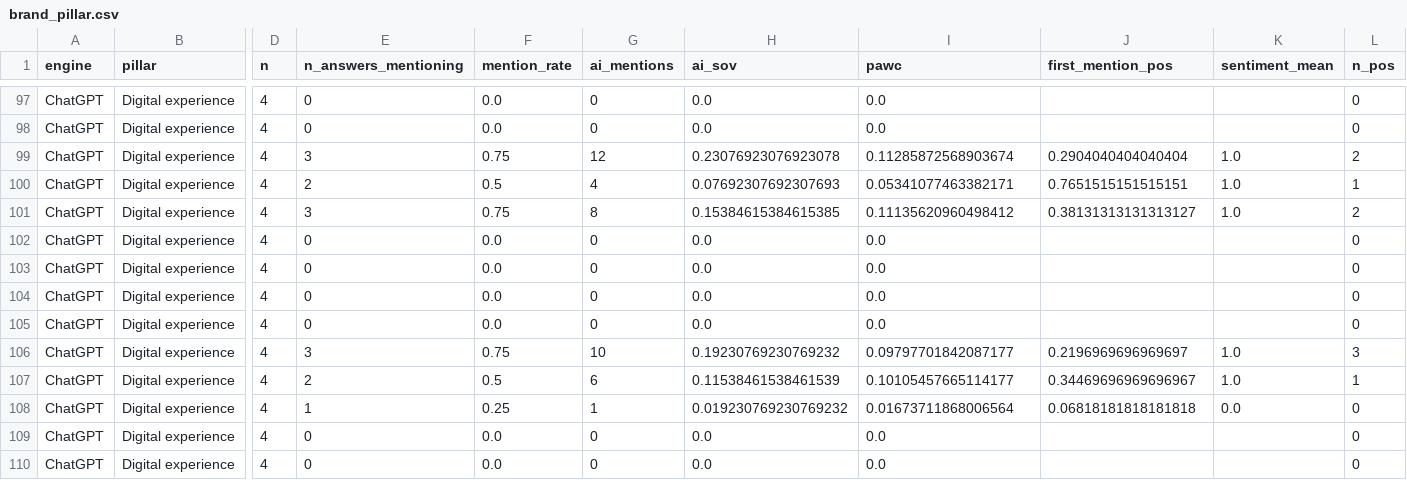
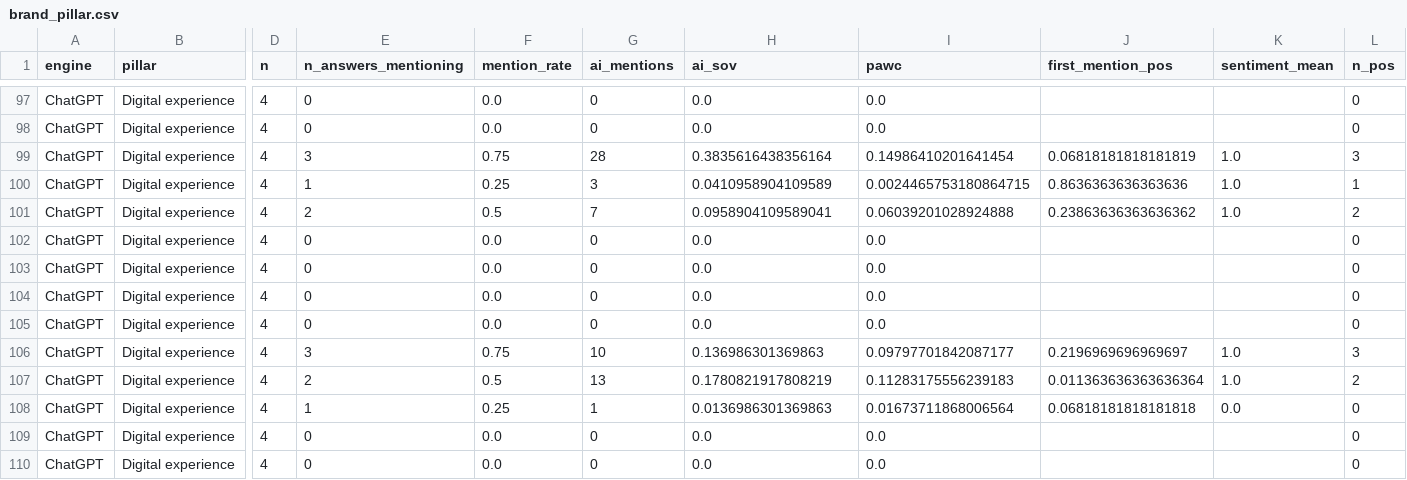
Before and after one commit to rgmwnn/geo-bank-visibility, a CSV file: data/processed/brand_pillar.csv, drawn as a sheet; only a part is shown, gaps mark what is left out; the diff covers the shown part only; the diff names each change by its address in the sheet, - before the commit and + after, or states it on an @@ line.

```diff
--- a/data/processed/brand_pillar.csv
+++ b/data/processed/brand_pillar.csv
-G99 (ai_mentions): 12
+G99 (ai_mentions): 28
-H99 (ai_sov): 0.23076923076923078
+H99 (ai_sov): 0.3835616438356164
-I99 (pawc): 0.11285872568903674
+I99 (pawc): 0.14986410201641454
-J99 (first_mention_pos): 0.2904040404040404
+J99 (first_mention_pos): 0.06818181818181819
-L99 (n_pos): 2
+L99 (n_pos): 3
-E100 (n_answers_mentioning): 2
+E100 (n_answers_mentioning): 1
-F100 (mention_rate): 0.5
+F100 (mention_rate): 0.25
-G100 (ai_mentions): 4
+G100 (ai_mentions): 3
-H100 (ai_sov): 0.07692307692307693
+H100 (ai_sov): 0.0410958904109589
-I100 (pawc): 0.05341077463382171
+I100 (pawc): 0.0024465753180864715
-J100 (first_mention_pos): 0.7651515151515151
+J100 (first_mention_pos): 0.8636363636363636
-E101 (n_answers_mentioning): 3
+E101 (n_answers_mentioning): 2
-F101 (mention_rate): 0.75
+F101 (mention_rate): 0.5
-G101 (ai_mentions): 8
+G101 (ai_mentions): 7
-H101 (ai_sov): 0.15384615384615385
+H101 (ai_sov): 0.0958904109589041
-I101 (pawc): 0.11135620960498412
+I101 (pawc): 0.06039201028924888
-J101 (first_mention_pos): 0.38131313131313127
+J101 (first_mention_pos): 0.23863636363636362
-H106 (ai_sov): 0.19230769230769232
+H106 (ai_sov): 0.136986301369863
-G107 (ai_mentions): 6
+G107 (ai_mentions): 13
-H107 (ai_sov): 0.11538461538461539
+H107 (ai_sov): 0.1780821917808219
-I107 (pawc): 0.10105457665114177
+I107 (pawc): 0.11283175556239183
-J107 (first_mention_pos): 0.34469696969696967
+J107 (first_mention_pos): 0.011363636363636364
-L107 (n_pos): 1
+L107 (n_pos): 2
-H108 (ai_sov): 0.019230769230769232
+H108 (ai_sov): 0.0136986301369863
```
Also changed, not shown: 58 edited cells elsewhere in this file, data/processed/brand_intent.csv, data/processed/cross_engine_pages.csv, 32 other files.
